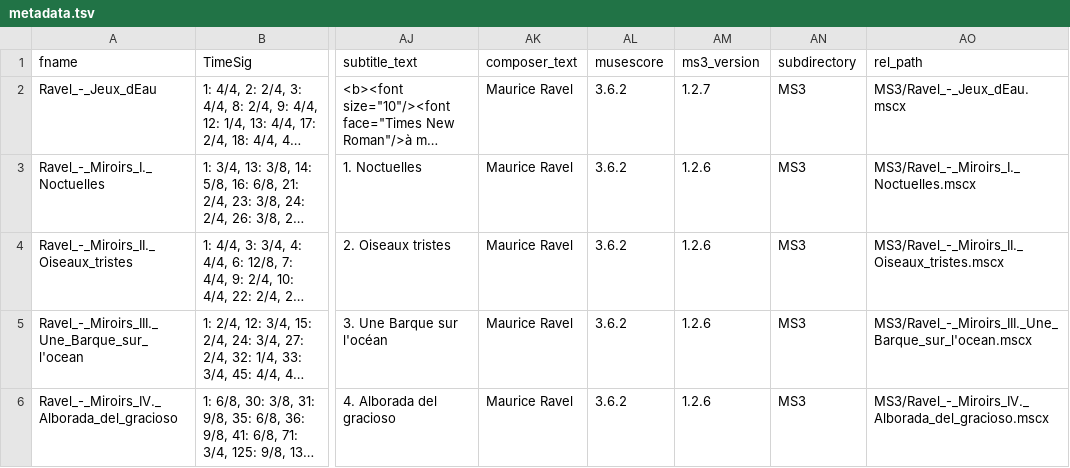
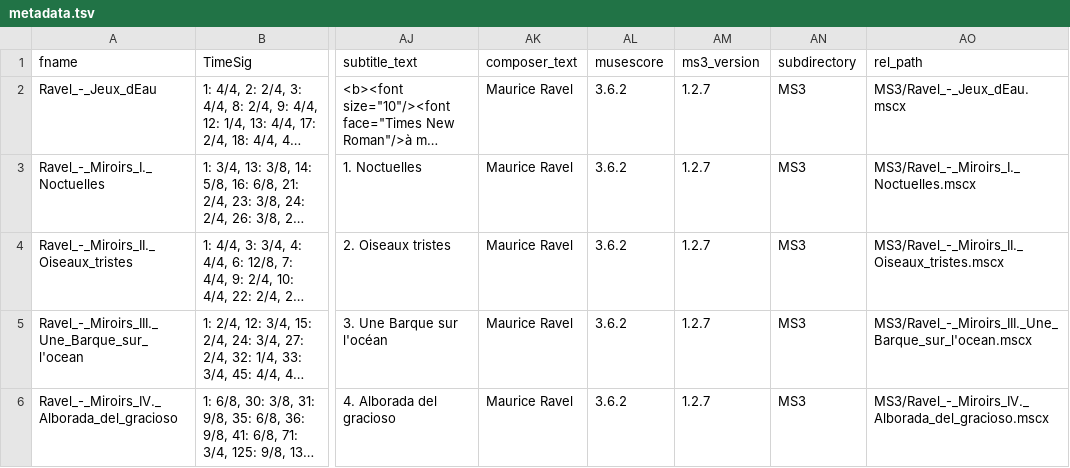
Before and after one commit to DCMLab/ravel_piano, a TSV file: metadata.tsv, drawn as a sheet; only a part is shown, gaps mark what is left out; long unchanged cells end in …; the diff names each change by its address in the sheet, - before the commit and + after, or states it on an @@ line.

```diff
--- a/metadata.tsv
+++ b/metadata.tsv
-AM3:AM6 (ms3_version): 1.2.6
+AM3:AM6 (ms3_version): 1.2.7
```
Also changed, not shown: reviewed/Ravel_-_Miroirs_III._Une_Barque_sur_l'ocean_reviewed.tsv, reviewed/Ravel_-_Miroirs_IV._Alborada_del_gracioso_reviewed.tsv, 8 other files.
